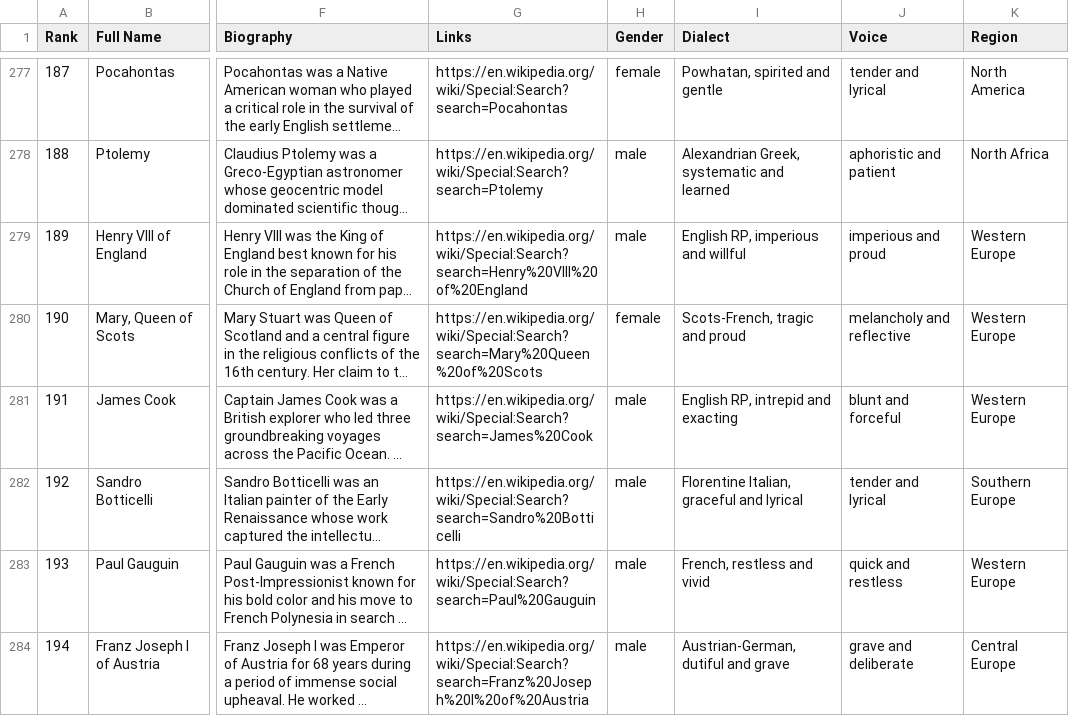
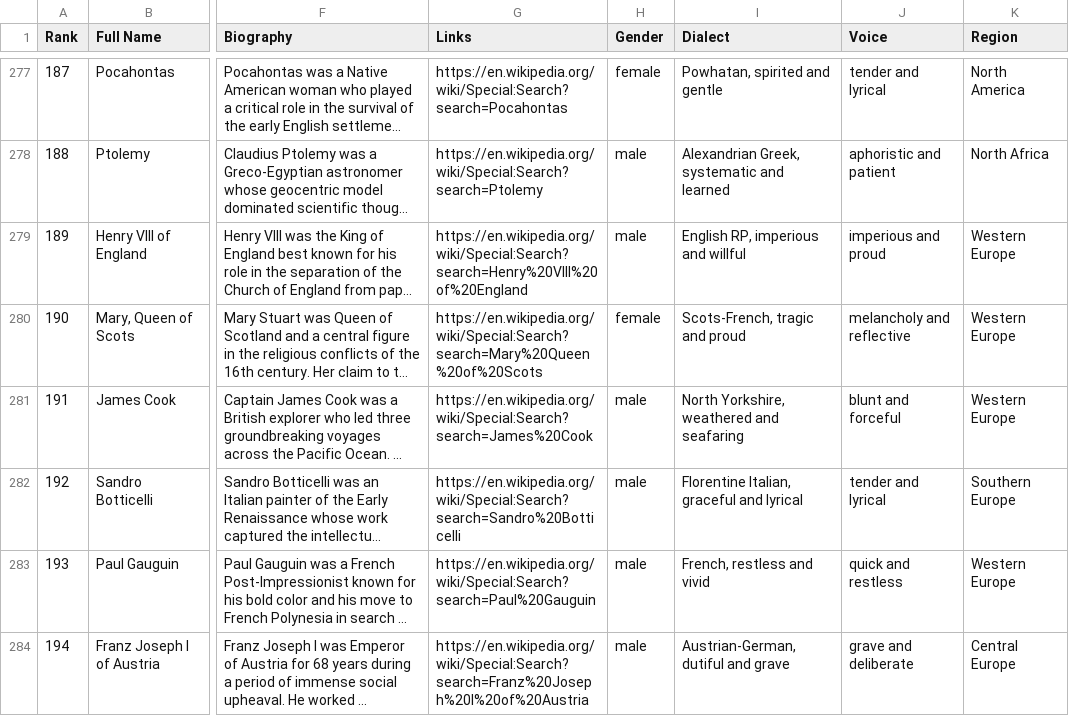
Before and after one commit to ianingram/Amenti.live, a CSV file: names.csv, drawn as a sheet; only a part is shown, gaps mark what is left out; long unchanged cells end in …; the diff names each change by its address in the sheet, - before the commit and + after, or states it on an @@ line.

Commit message:
inbox: unpack amenti-live-swales-dialect.zip [skip ci]

```diff
--- a/names.csv
+++ b/names.csv
-I281 (Dialect): English RP, intrepid and exacting
+I281 (Dialect): North Yorkshire, weathered and seafaring
```
Also changed, not shown: 1 other file.
